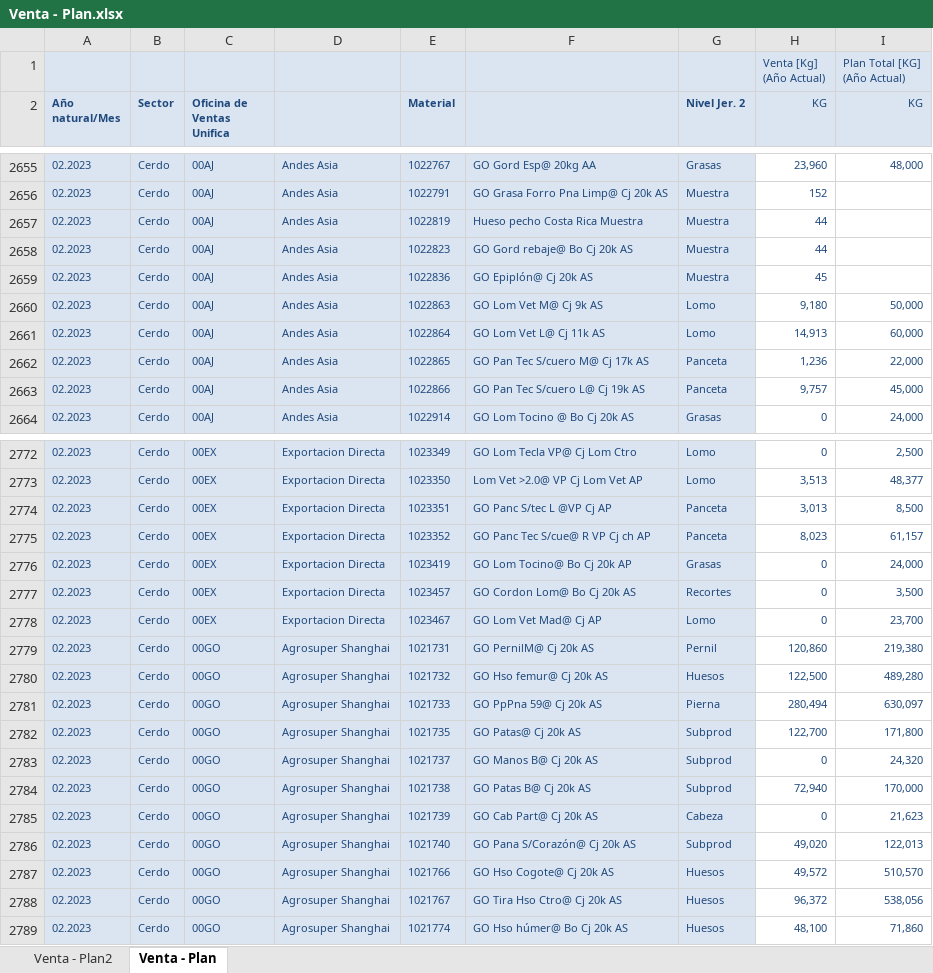
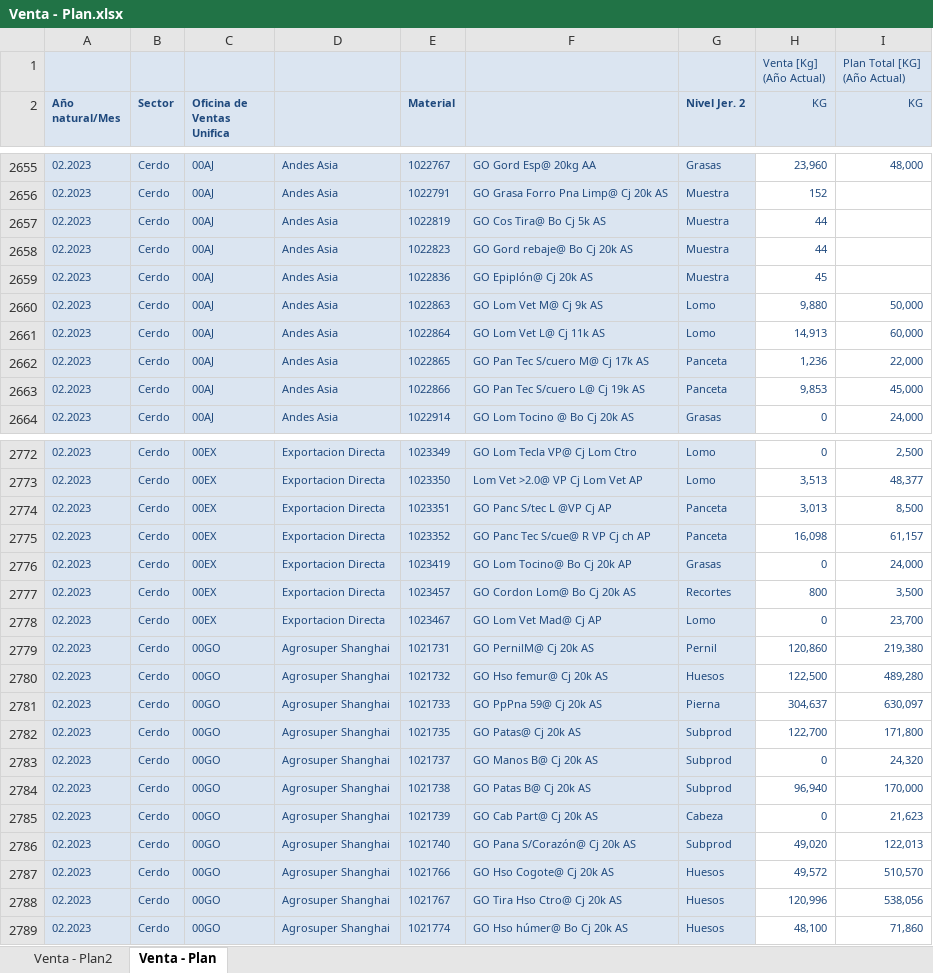
Before and after one commit to tiarasilva/Proyecciones-S-OP, an Excel workbook: Internacional/Inputs/Venta - Plan.xlsx, sheet Venta - Plan, drawn as a sheet; only a part is shown, gaps mark what is left out; values as stored, in another font and other column widths than the file's, no borders; the diff covers the shown part only; the diff names each change by its address in the sheet, - before the commit and + after, or states it on an @@ line.

```diff
--- a/Internacional/Inputs/Venta - Plan.xlsx (sheet Venta - Plan)
+++ b/Internacional/Inputs/Venta - Plan.xlsx (sheet Venta - Plan)
-F2657: Hueso pecho Costa Rica Muestra
+F2657: GO Cos Tira@ Bo Cj 5k AS
-H2660 (KG): 9,180
+H2660 (KG): 9,880
-H2663 (KG): 9,757
+H2663 (KG): 9,853
-H2775 (KG): 8,023
+H2775 (KG): 16,098
-H2777 (KG): 0
+H2777 (KG): 800
-H2781 (KG): 280,494
+H2781 (KG): 304,637
-H2784 (KG): 72,940
+H2784 (KG): 96,940
-H2788 (KG): 96,372
+H2788 (KG): 120,996
```
Also changed, not shown: 60 edited cells elsewhere in this sheet, Internacional/Inputs/stock.xlsx, 1 other file.
